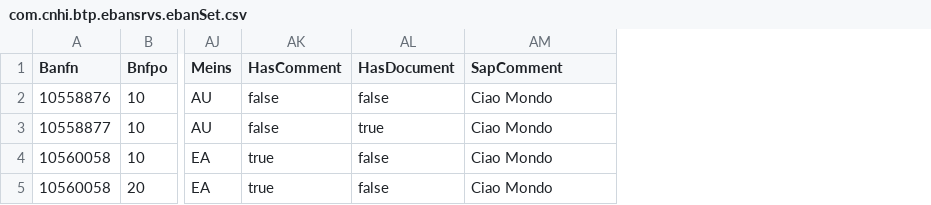
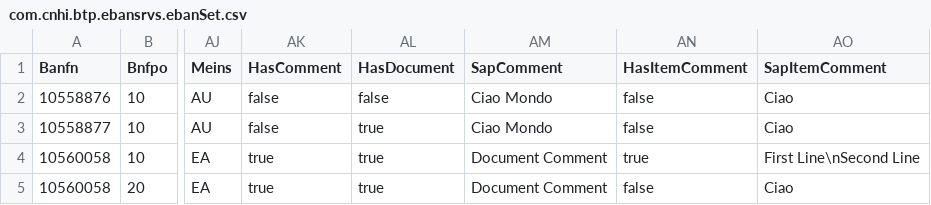
Before and after one commit to EnricoFerro/mockeban, a CSV file: db/data/com.cnhi.btp.ebansrvs.ebanSet.csv, drawn as a sheet; only a part is shown, gaps mark what is left out; the diff names each change by its address in the sheet, - before the commit and + after, or states it on an @@ line.

Commit message:
Fix all data

```diff
--- a/db/data/com.cnhi.btp.ebansrvs.ebanSet.csv
+++ b/db/data/com.cnhi.btp.ebansrvs.ebanSet.csv
+column AN (HasItemComment), rows 2-5: false | false | true | false
+column AO (SapItemComment), rows 2-5: Ciao | Ciao | First Line\nSecond Line | Ciao
-AL4:AL5 (HasDocument): false
+AL4:AL5 (HasDocument): true
-AM4:AM5 (SapComment): Ciao Mondo
+AM4:AM5 (SapComment): Document Comment
```
Also changed, not shown: 17 other files.
